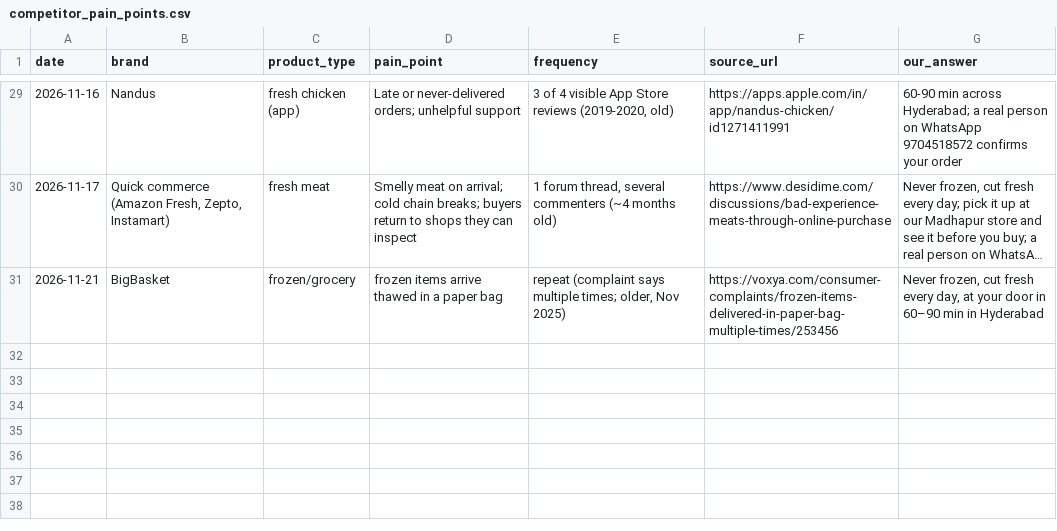
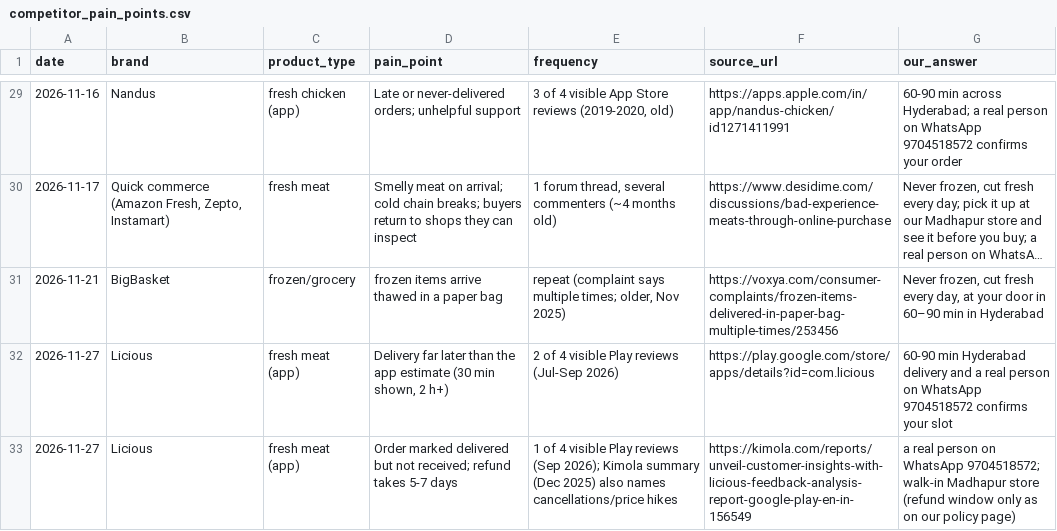
Before and after one commit to gjsgopi-dev/pureorganiczone-reels, a CSV file: insights/competitor_pain_points.csv, drawn as a sheet; only a part is shown, gaps mark what is left out; long unchanged cells end in …; the diff names each change by its address in the sheet, - before the commit and + after, or states it on an @@ line.

```diff
--- a/insights/competitor_pain_points.csv
+++ b/insights/competitor_pain_points.csv
+row 32: 2026-11-27 | Licious | fresh meat (app) | Delivery far later than the app estimate (30 min shown, 2 h+) | 2 of 4 visible Play reviews (Jul-Sep 2026) | https://play.google.com/store/apps/details?id=com.licious | 60-90 min Hyderabad delivery and a real person on WhatsApp 9704518572 confirms your slot
+row 33: 2026-11-27 | Licious | fresh meat (app) | Order marked delivered but not received; refund takes 5-7 days | 1 of 4 visible Play reviews (Sep 2026); Kimola summary (Dec 2025) also names cancellations/price hikes | https://kimola.com/reports/unveil-customer-insights-with-licious-feedback-analysis-report-google-play-en-in-156549 | a real person on WhatsApp 9704518572; walk-in Madhapur store (refund window only as on our policy page)
```
Also changed, not shown: insights/competitor_watch.csv, insights/growth_tests.csv, 7 other files.
